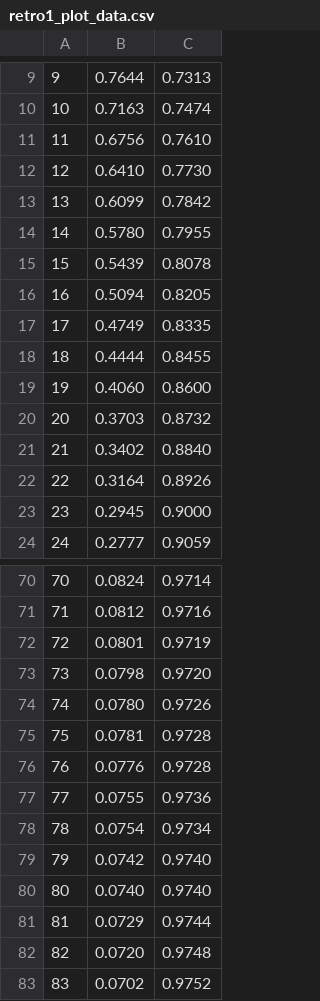
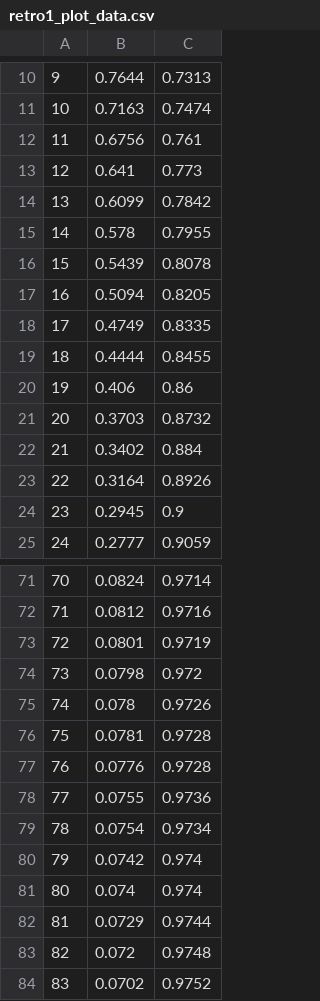
Before and after one commit to niklas-holtz/transformer_retrosynthesis, a CSV file: trained_models/retro1/retro1_plot_data.csv, drawn as a sheet; only a part is shown, gaps mark what is left out; the diff covers the shown part only.

```diff
--- a/trained_models/retro1/retro1_plot_data.csv
+++ b/trained_models/retro1/retro1_plot_data.csv
@@ -10,6 +11,6 @@
 10,0.7163,0.7474
-11,0.6756,0.7610
-12,0.6410,0.7730
+11,0.6756,0.761
+12,0.641,0.773
 13,0.6099,0.7842
-14,0.5780,0.7955
+14,0.578,0.7955
 15,0.5439,0.8078
@@ -18,7 +19,7 @@
 18,0.4444,0.8455
-19,0.4060,0.8600
+19,0.406,0.86
 20,0.3703,0.8732
-21,0.3402,0.8840
+21,0.3402,0.884
 22,0.3164,0.8926
-23,0.2945,0.9000
+23,0.2945,0.9
 24,0.2777,0.9059
@@ -72,4 +73,4 @@
 72,0.0801,0.9719
-73,0.0798,0.9720
-74,0.0780,0.9726
+73,0.0798,0.972
+74,0.078,0.9726
 75,0.0781,0.9728
@@ -78,6 +79,6 @@
 78,0.0754,0.9734
-79,0.0742,0.9740
-80,0.0740,0.9740
+79,0.0742,0.974
+80,0.074,0.974
 81,0.0729,0.9744
-82,0.0720,0.9748
+82,0.072,0.9748
 83,0.0702,0.9752
```
Also changed, not shown: 1 added row and 11 edited cells elsewhere in this file, 4 other files.
